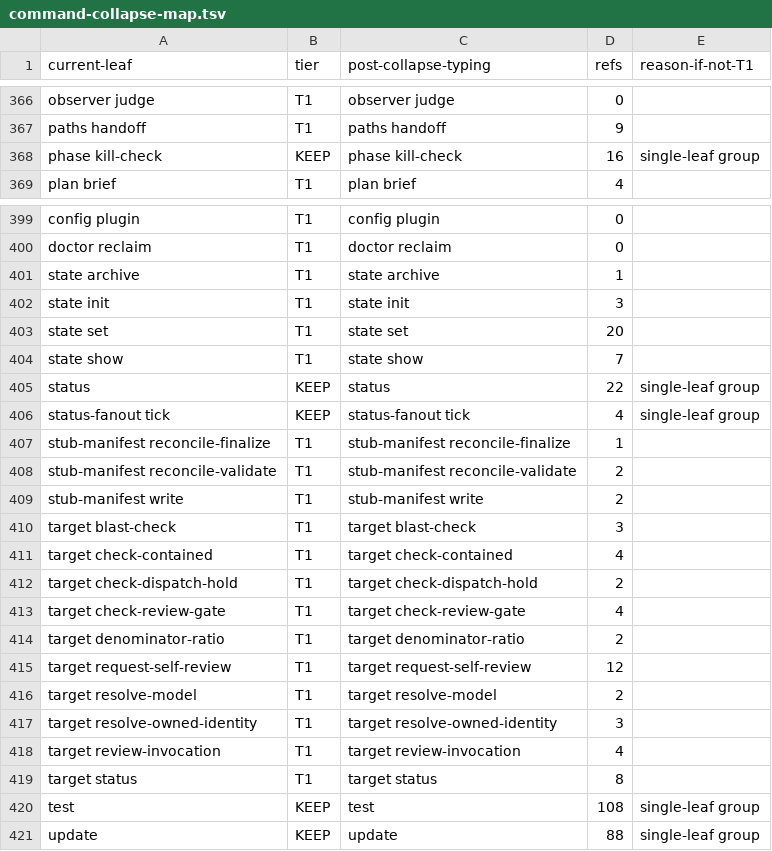
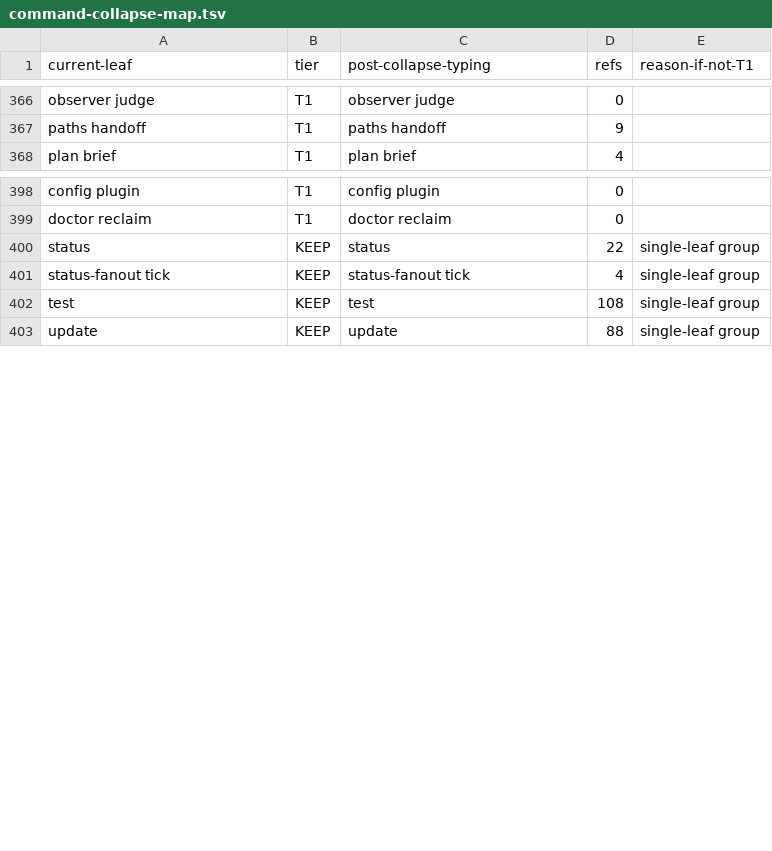
Before and after one commit to bllshttng/fno, a TSV file: scripts/ci/command-collapse-map.tsv, drawn as a sheet; only a part is shown, gaps mark what is left out.

Commit message:
fix(ci): retire the family's command-surface rows and re-anchor a scan control
The smoke shards surfaced two leftovers of the family port. The command
collapse map still carried the 18 python rows for the state, target,
phase, and stub-manifest leaves the port made native, so the projection
test mismatched the regenerated baseline; the menu-caps guard's own read
then put the root back inside the cap, so its debt row goes in the same
change. And the flag-axis tombstone test asserted its exclusion control
on the deleted fno.target package; the control now pins the helper's
shape directly.

```diff
--- a/scripts/ci/command-collapse-map.tsv
+++ b/scripts/ci/command-collapse-map.tsv
@@ -367,3 +367,2 @@ observer judge	T1	observer judge	0
 paths handoff	T1	paths handoff	9
-phase kill-check	KEEP	phase kill-check	16	single-leaf group
 plan brief	T1	plan brief	4
@@ -400,21 +399,4 @@ config plugin	T1	config plugin	0
 doctor reclaim	T1	doctor reclaim	0
-state archive	T1	state archive	1
-state init	T1	state init	3
-state set	T1	state set	20
-state show	T1	state show	7
 status	KEEP	status	22	single-leaf group
 status-fanout tick	KEEP	status-fanout tick	4	single-leaf group
-stub-manifest reconcile-finalize	T1	stub-manifest reconcile-finalize	1
-stub-manifest reconcile-validate	T1	stub-manifest reconcile-validate	2
-stub-manifest write	T1	stub-manifest write	2
-target blast-check	T1	target blast-check	3
-target check-contained	T1	target check-contained	4
-target check-dispatch-hold	T1	target check-dispatch-hold	2
-target check-review-gate	T1	target check-review-gate	4
-target denominator-ratio	T1	target denominator-ratio	2
-target request-self-review	T1	target request-self-review	12
-target resolve-model	T1	target resolve-model	2
-target resolve-owned-identity	T1	target resolve-owned-identity	3
-target review-invocation	T1	target review-invocation	4
-target status	T1	target status	8
 test	KEEP	test	108	single-leaf group
```
Also changed, not shown: scripts/ci/menu-caps-debt.tsv, 1 other file.
